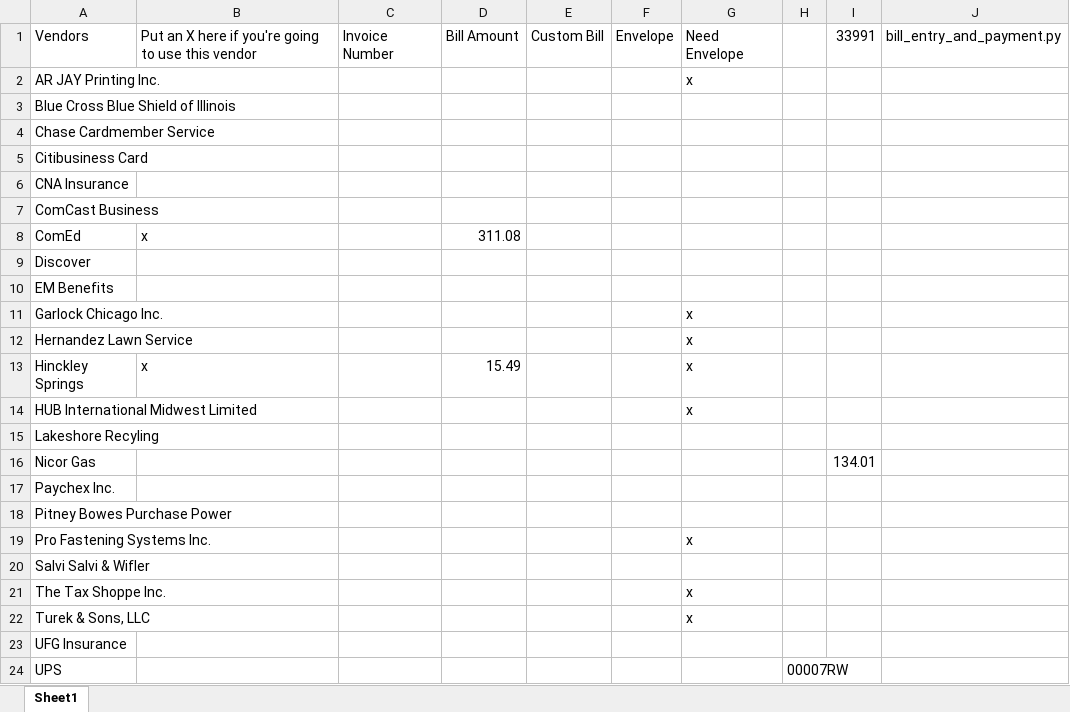
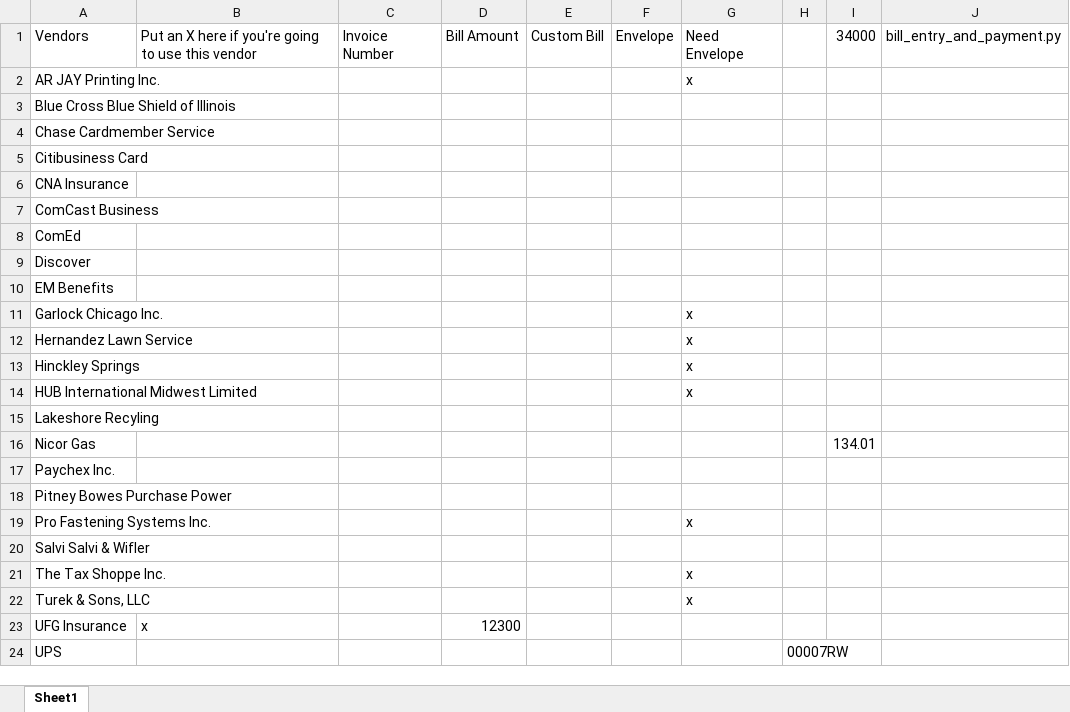
Before and after one commit to mwormley008/workplace_automation_suite, an Excel workbook: Vendors.xlsx, sheet Sheet1, drawn as a sheet; values as stored, in another font and other column widths than the file's, no borders; the diff names each change by its address in the sheet, - before the commit and + after, or states it on an @@ line.

```diff
--- a/Vendors.xlsx (sheet Sheet1)
+++ b/Vendors.xlsx (sheet Sheet1)
-I1: 33991
+I1: 34000
-B8: x
+B8: (empty)
-D8: 311.08
+D8: (empty)
-B13: x
+B13: (empty)
-D13: 15.49
+D13: (empty)
-B23: (empty)
+B23: x
-D23: (empty)
+D23: 12300
```
Also changed, not shown: Vendors - Monthly.xlsx, 11 other files.
